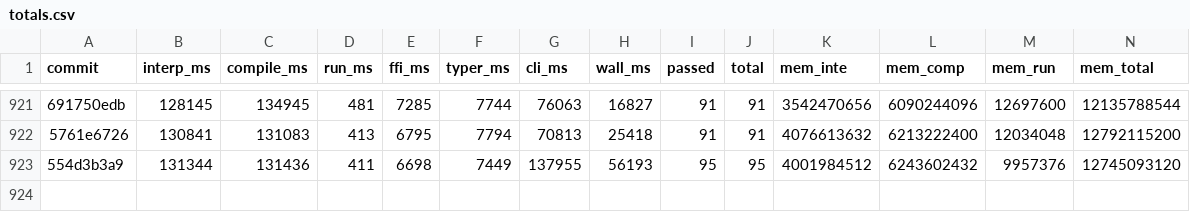
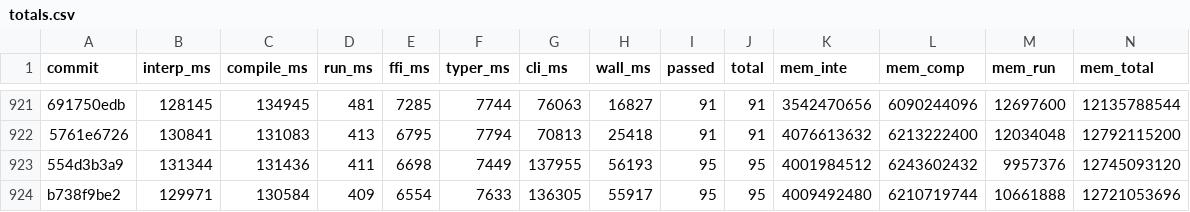
Before and after one commit to jtimon/til, a CSV file: doc/totals.csv, drawn as a sheet; only a part is shown, gaps mark what is left out; the diff names each change by its address in the sheet, - before the commit and + after, or states it on an @@ line.

```diff
--- a/doc/totals.csv
+++ b/doc/totals.csv
+row 924: b738f9be2 | 129971 | 130584 | 409 | 6554 | 7633 | 136305 | 55917 | 95 | 95 | 4009492480 | 6210719744 | 10661888 | 12721053696
```
Also changed, not shown: 3 other files.
